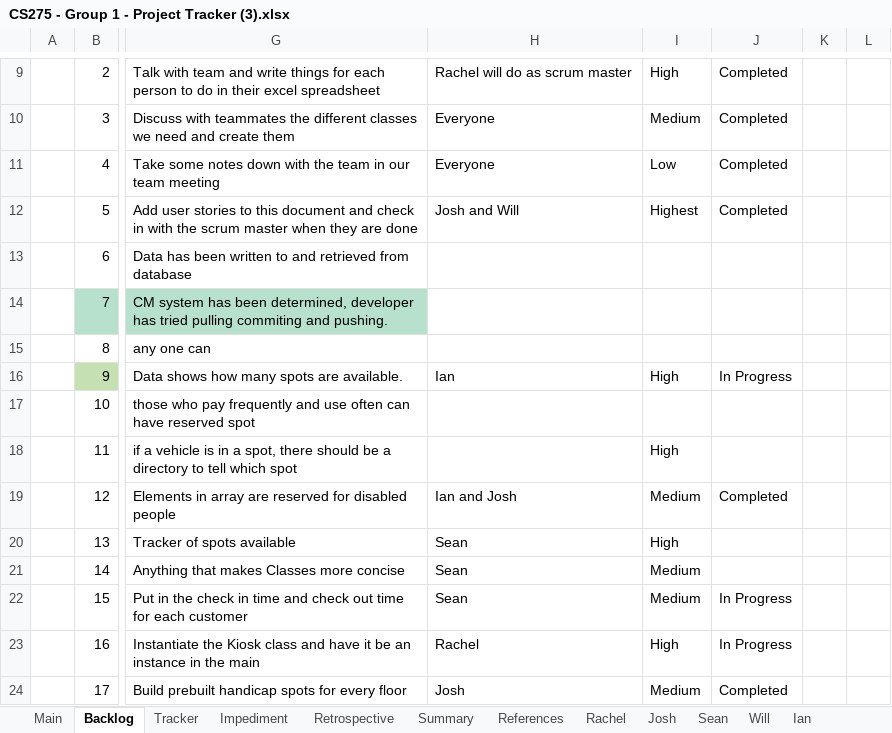
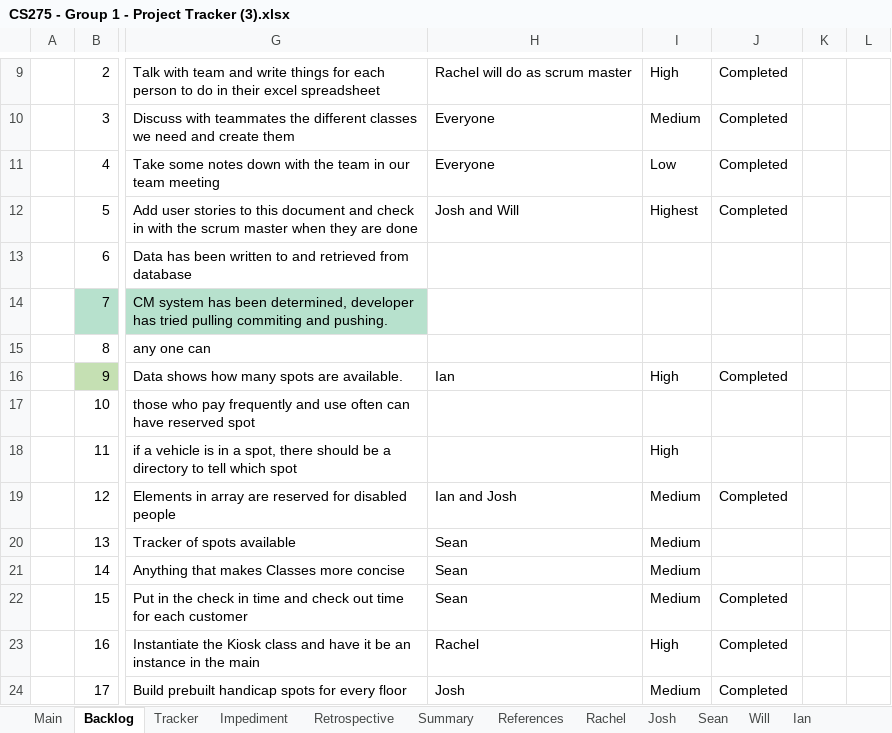
Before and after one commit to rgrossbauer/Parking-Garage, an Excel workbook: CS275 - Group 1 - Project Tracker (3).xlsx, sheet Backlog, drawn as a sheet; only a part is shown, gaps mark what is left out; values as stored, in another font and other column widths than the file's, no borders; charts and pictures and conditional formats not drawn; the diff covers the shown part only; the diff names each change by its address in the sheet, - before the commit and + after, or states it on an @@ line.

```diff
--- a/CS275 - Group 1 - Project Tracker (3).xlsx (sheet Backlog)
+++ b/CS275 - Group 1 - Project Tracker (3).xlsx (sheet Backlog)
-J16: In Progress
+J16: Completed
-I20: High
+I20: Medium
-J22:J23: In Progress
+J22:J23: Completed
```
Also changed, not shown: 6 added rows elsewhere in this sheet, sheet Tracker, sheet Main, sheet Retrospective, sheet Josh, sheet Sean, sheet Will, 2 more sheets, charts or pictures.
